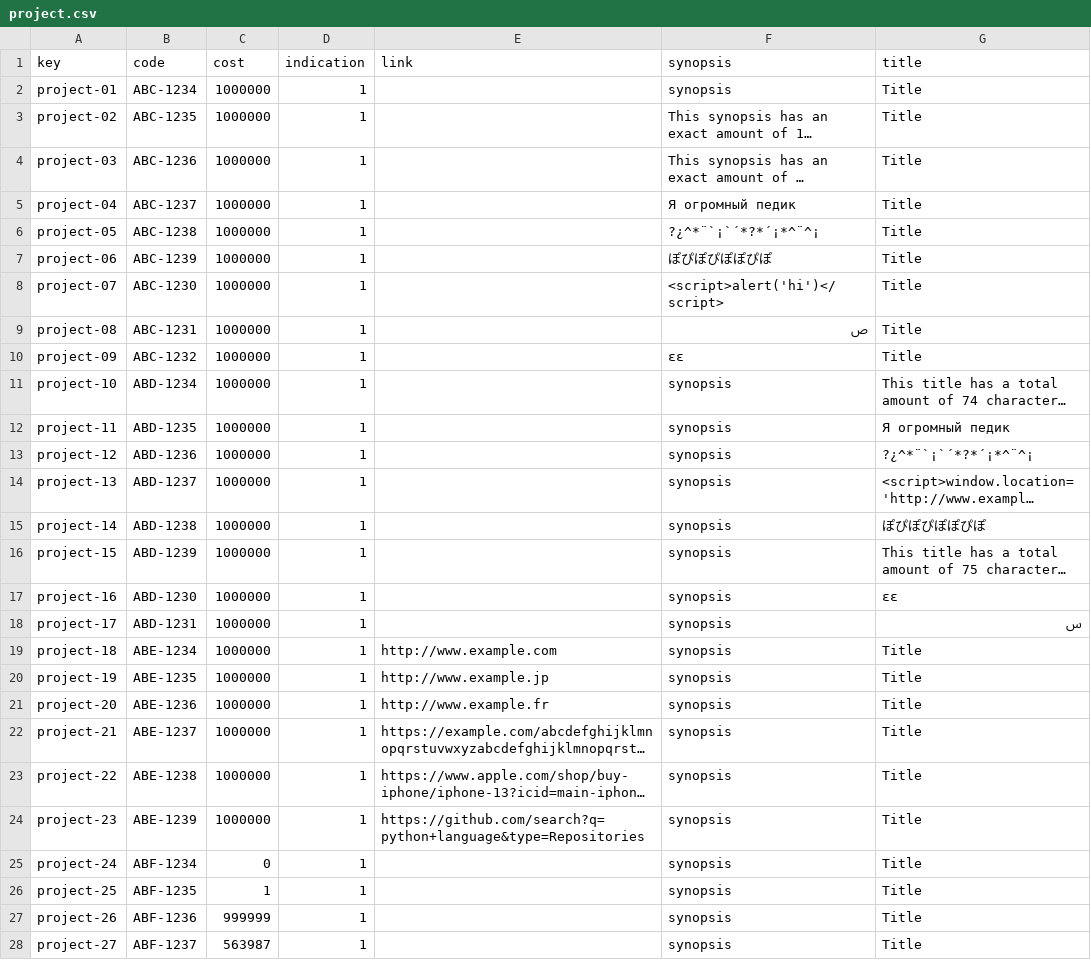
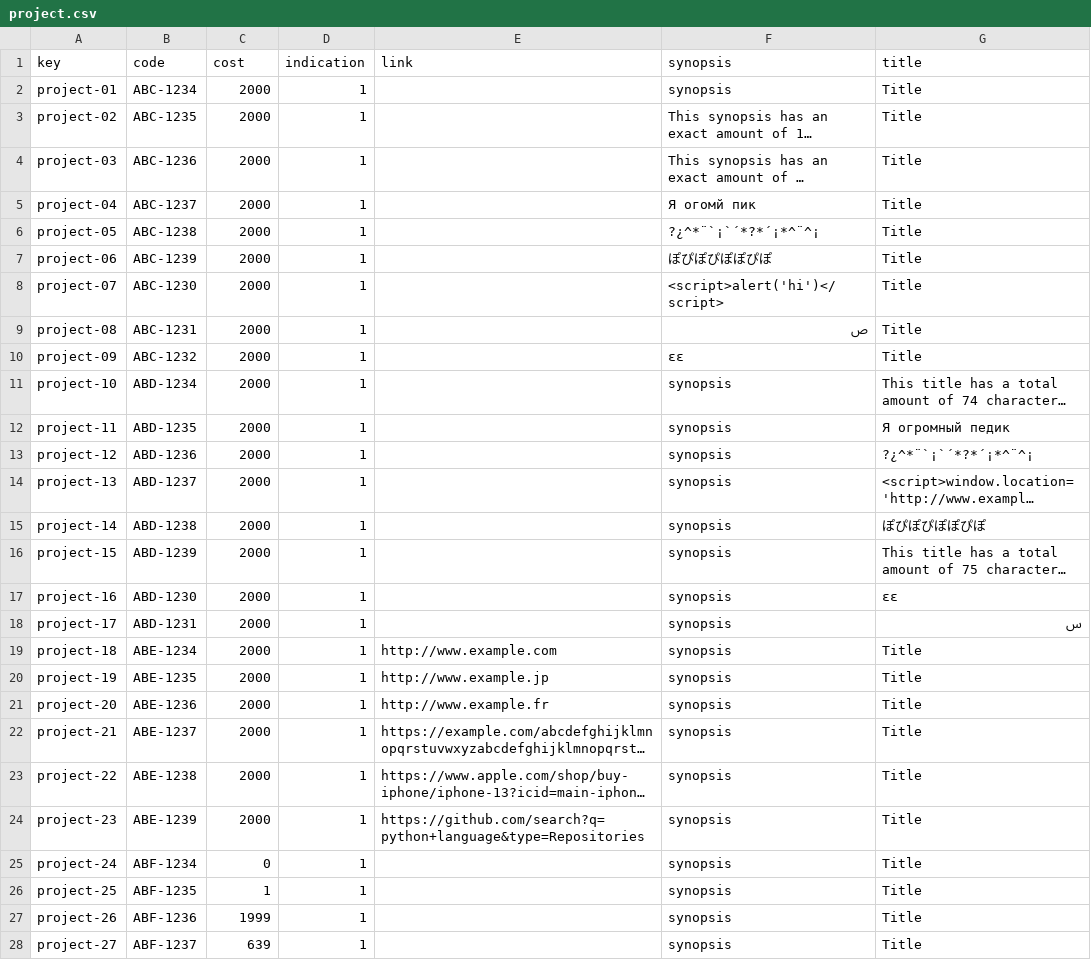
Before and after one commit to Cargarmar18/Acme-SF, a CSV file: src/main/webapp/WEB-INF/resources/sample-data/project.csv, drawn as a sheet; only a part is shown; long unchanged cells end in …; the diff covers the shown part only; the diff names each change by its address in the sheet, - before the commit and + after, or states it on an @@ line.

Commit message:
modify project data sample

```diff
--- a/src/main/webapp/WEB-INF/resources/sample-data/project.csv
+++ b/src/main/webapp/WEB-INF/resources/sample-data/project.csv
-C2:C24 (cost): 1000000
+C2:C24 (cost): 2000
-F5 (synopsis): Я огромный педик
+F5 (synopsis): Я огомй пик
-C27 (cost): 999999
+C27 (cost): 1999
-C28 (cost): 563987
+C28 (cost): 639
```
Also changed, not shown: 3 edited cells elsewhere in this file.
